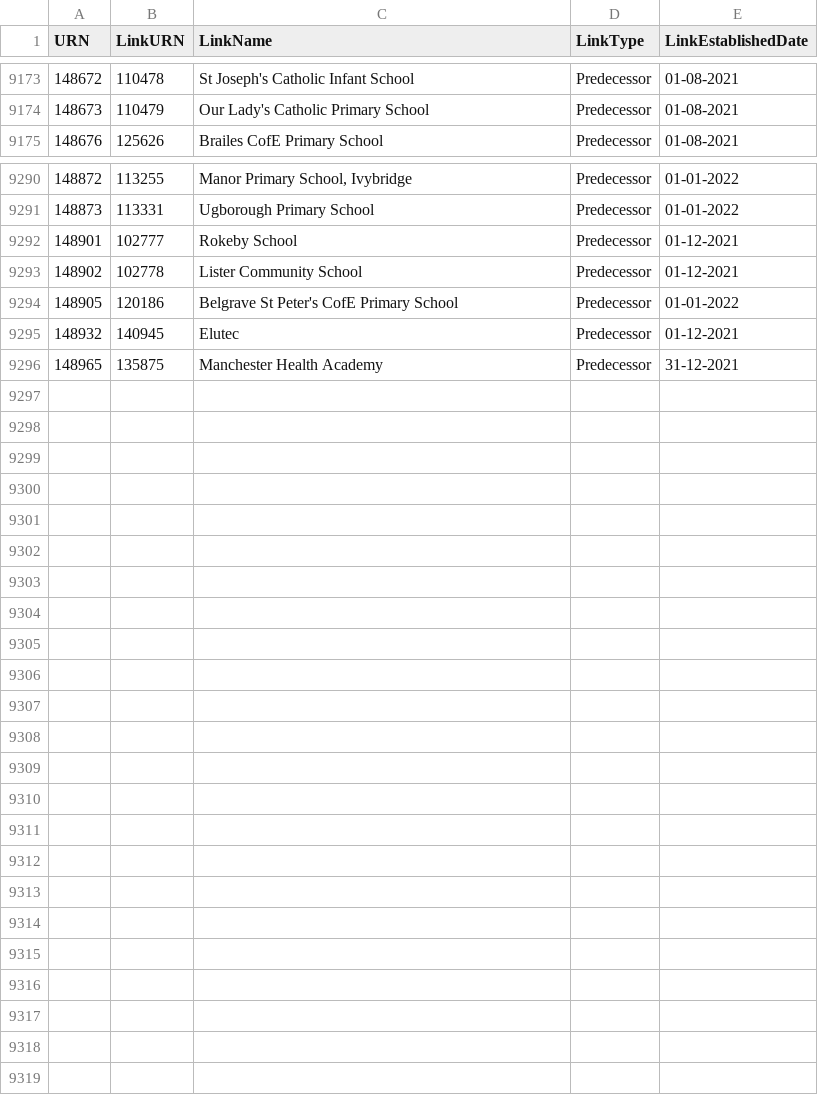
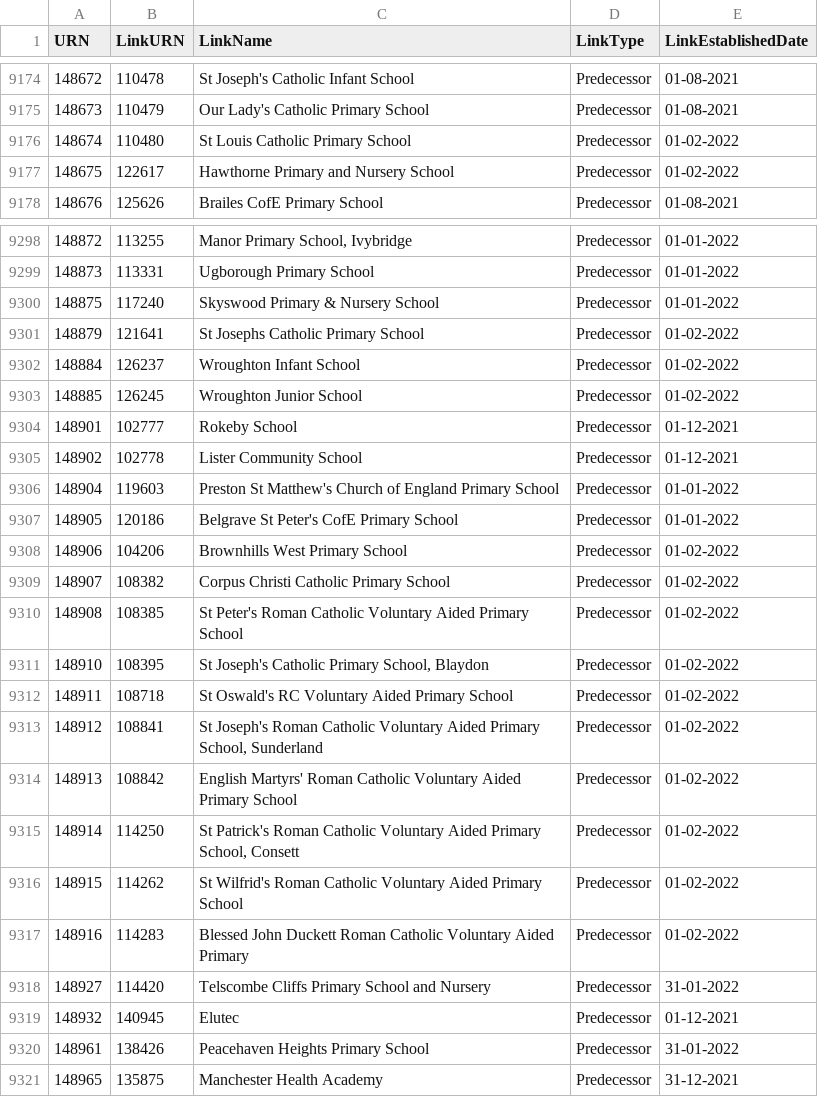
Before and after one commit to aircury/public-uk-education-data, a CSV file: edubase/academies-and-free-schools/links_edubaseallacademiesandfree.csv, drawn as a sheet; only a part is shown, gaps mark what is left out; the diff covers the shown part only.

Commit message:
[Cron] Updated Edubase

```diff
--- a/edubase/academies-and-free-schools/links_edubaseallacademiesandfree.csv
+++ b/edubase/academies-and-free-schools/links_edubaseallacademiesandfree.csv
@@ -9174,2 +9175,4 @@
 148673,110479,"Our Lady's Catholic Primary School","Predecessor","01-08-2021"
+148674,110480,"St Louis Catholic Primary School","Predecessor","01-02-2022"
+148675,122617,"Hawthorne Primary and Nursery School","Predecessor","01-02-2022"
 148676,125626,"Brailes CofE Primary School","Predecessor","01-08-2021"
@@ -9291,6 +9299,23 @@
 148873,113331,"Ugborough Primary School","Predecessor","01-01-2022"
+148875,117240,"Skyswood Primary & Nursery School","Predecessor","01-01-2022"
+148879,121641,"St Josephs Catholic Primary School","Predecessor","01-02-2022"
+148884,126237,"Wroughton Infant School","Predecessor","01-02-2022"
+148885,126245,"Wroughton Junior School","Predecessor","01-02-2022"
 148901,102777,"Rokeby School","Predecessor","01-12-2021"
 148902,102778,"Lister Community School","Predecessor","01-12-2021"
+148904,119603,"Preston St Matthew's Church of England Primary School","Predecessor","01-01-2022"
 148905,120186,"Belgrave St Peter's CofE Primary School","Predecessor","01-01-2022"
+148906,104206,"Brownhills West Primary School","Predecessor","01-02-2022"
+148907,108382,"Corpus Christi Catholic Primary School","Predecessor","01-02-2022"
+148908,108385,"St Peter's Roman Catholic Voluntary Aided Primary School","Predecessor","01-02-2022"
+148910,108395,"St Joseph's Catholic Primary School, Blaydon","Predecessor","01-02-2022"
+148911,108718,"St Oswald's RC Voluntary Aided Primary School","Predecessor","01-02-2022"
+148912,108841,"St Joseph's Roman Catholic Voluntary Aided Primary School, Sunderland","Predecessor","01-02-2022"
+148913,108842,"English Martyrs' Roman Catholic Voluntary Aided Primary School","Predecessor","01-02-2022"
+148914,114250,"St Patrick's Roman Catholic Voluntary Aided Primary School, Consett","Predecessor","01-02-2022"
+148915,114262,"St Wilfrid's Roman Catholic Voluntary Aided Primary School","Predecessor","01-02-2022"
+148916,114283,"Blessed John Duckett Roman Catholic Voluntary Aided Primary","Predecessor","01-02-2022"
+148927,114420,"Telscombe Cliffs Primary School and Nursery","Predecessor","31-01-2022"
 148932,140945,"Elutec","Predecessor","01-12-2021"
+148961,138426,"Peacehaven Heights Primary School","Predecessor","31-01-2022"
 148965,135875,"Manchester Health Academy","Predecessor","31-12-2021"
```
Also changed, not shown: 6 added rows elsewhere in this file, edubase/state-funded/links_edubaseallstatefunded.csv, 5 other files.
